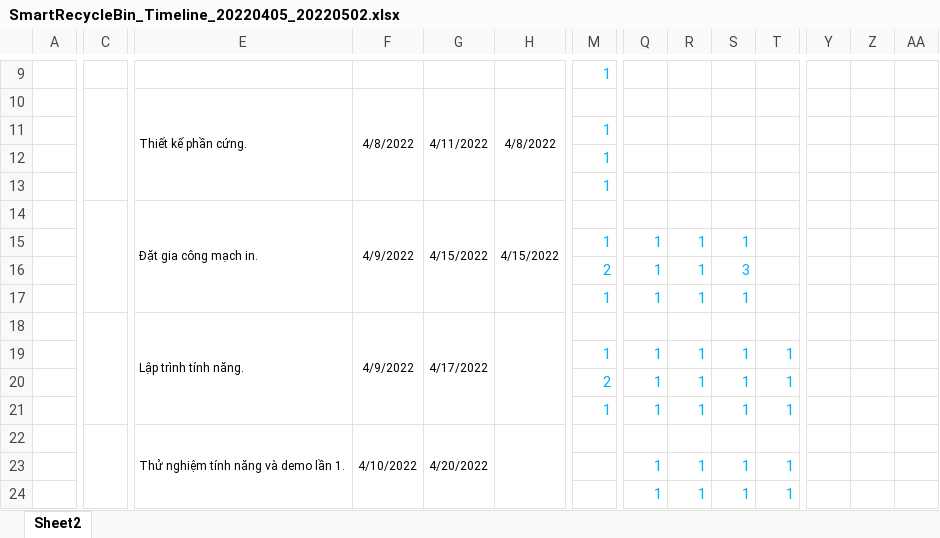
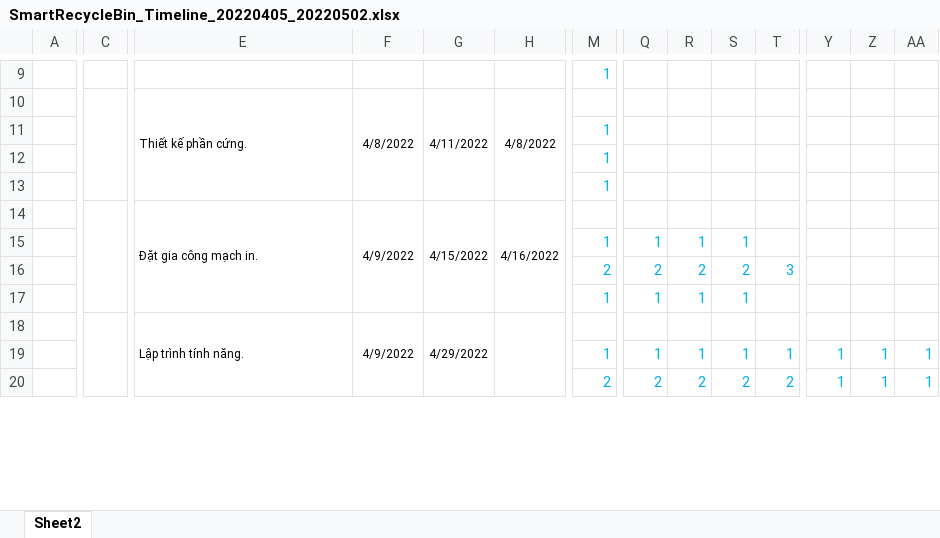
Before and after one commit to Tuang8ee/SmartRecycleBin, an Excel workbook: Report/SmartRecycleBin_Timeline_20220405_20220502.xlsx, sheet Sheet2, drawn as a sheet; only a part is shown, gaps mark what is left out; values as stored, in another font and other column widths than the file's, no borders; conditional formats not drawn; removed rows and columns are numbered as before the commit, all else as after; rows hold the shown columns only; the diff covers the shown part only; the diff names each change by its address in the sheet, - before the commit and + after, or states it on an @@ line.

Commit message:
Update Report Tuan 4

```diff
--- a/Report/SmartRecycleBin_Timeline_20220405_20220502.xlsx (sheet Sheet2)
+++ b/Report/SmartRecycleBin_Timeline_20220405_20220502.xlsx (sheet Sheet2)
-H14: 4/15/2022
+H14: 4/16/2022
-Q16: 1
+Q16: 2
-R16: 1
+R16: 2
-S16: 3
+S16: 2
-T16: (empty)
+T16: 3
-C18:C21 merged
+C18:C21 merged
-E18:E21 merged
+E18:E21 merged
-F18:F21 merged
+F18:F21 merged
-G18: 4/17/2022
+G18: 4/29/2022
-G18:G21 merged
+G18:G21 merged
-H18:H21 merged
+H18:H21 merged
-row 19:  |  |  |  |  |  | 1 | 1 | 1 | 1 | 1
-row 20:  |  |  |  |  |  | 2 | 1 | 1 | 1 | 1
-row 21:  |  |  |  |  |  | 1 | 1 | 1 | 1 | 1
-row 22:  |  | Thử nghiệm tính năng và demo lần 1. | 4/10/2022 | 4/20/2022
-M19: (empty)
+M19: 1
-Y19: (empty)
+Y19: 1
-Z19: (empty)
+Z19: 1
-AA19: (empty)
+AA19: 1
-row 24:  |  |  |  |  |  |  | 1 | 1 | 1 | 1
+row 20:  |  |  |  |  |  | 2 | 2 | 2 | 2 | 2 | 1 | 1 | 1
```
Also changed, not shown: 15 added rows, 16 removed rows, 20 edited cells, cell formats and merged cells elsewhere in this sheet, formulas that keep their value, 1 other file.
